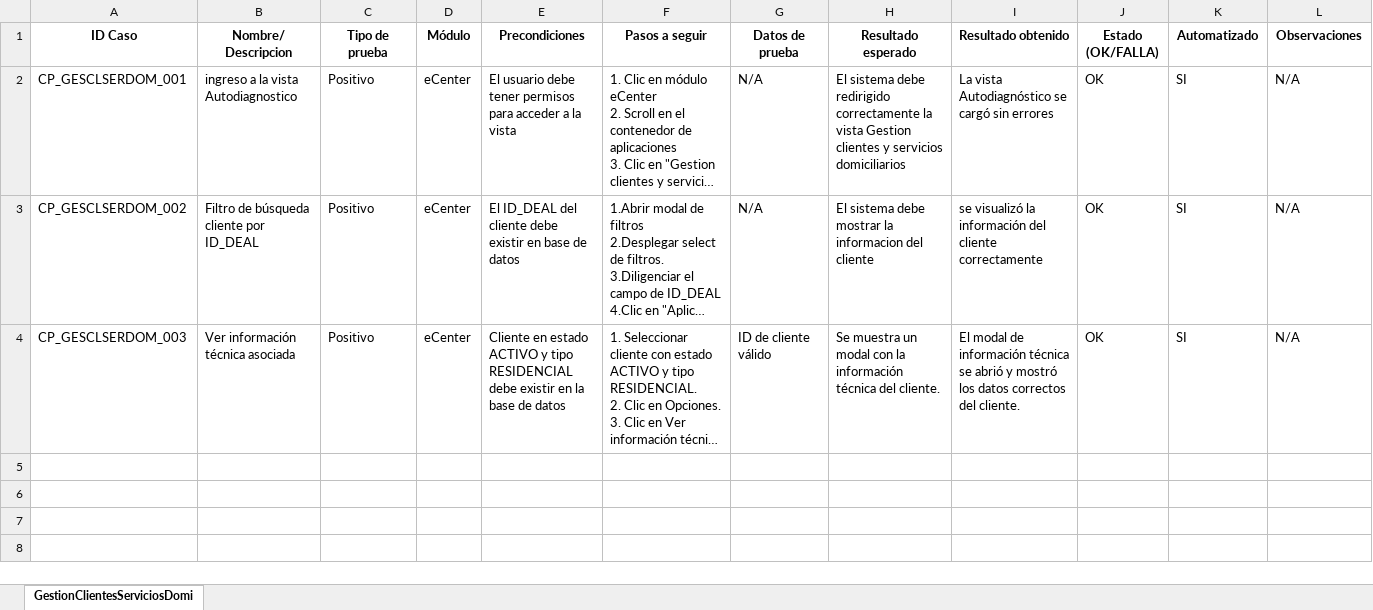
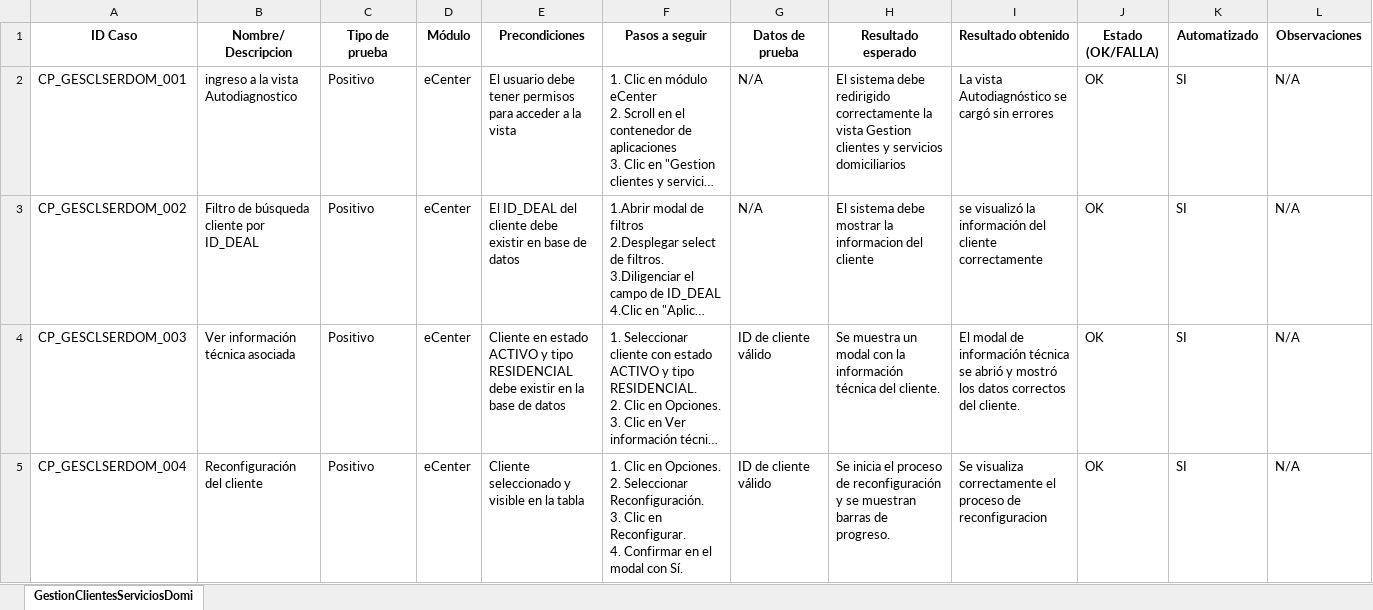
Before and after one commit to karencarrilloo/Automatizacion, an Excel workbook: docs/test-cases/gestionClientesServiciosDomiciliarios.xlsx, sheet GestionClientesServiciosDomi, drawn as a sheet; long unchanged cells end in …; values as stored, in another font and other column widths than the file's, no borders; ↵ is a line break in a cell; the diff names each change by its address in the sheet, - before the commit and + after, or states it on an @@ line.

Commit message:
se agrega caso de prueba CP_GESCLSERDOM_004 gestion clientes servicios domiciliarios

```diff
--- a/docs/test-cases/gestionClientesServiciosDomiciliarios.xlsx (sheet GestionClientesServiciosDomi)
+++ b/docs/test-cases/gestionClientesServiciosDomiciliarios.xlsx (sheet GestionClientesServiciosDomi)
+row 5: CP_GESCLSERDOM_004 | Reconfiguración ↵ del cliente | Positivo | eCenter | Cliente seleccionado y visible en la tabla | 1. Clic en Opciones. ↵ 2. Seleccionar Reconfiguración. ↵ 3. Clic en Reconfigurar. ↵ 4. Confirmar en el modal con Sí. | ID de cliente válido | Se inicia el proceso de reconfiguración y se muestran barras de progreso. | Se visualiza correctamente el proceso de reconfiguracion | OK | SI | N/A
```
Also changed, not shown: 2 other files.
